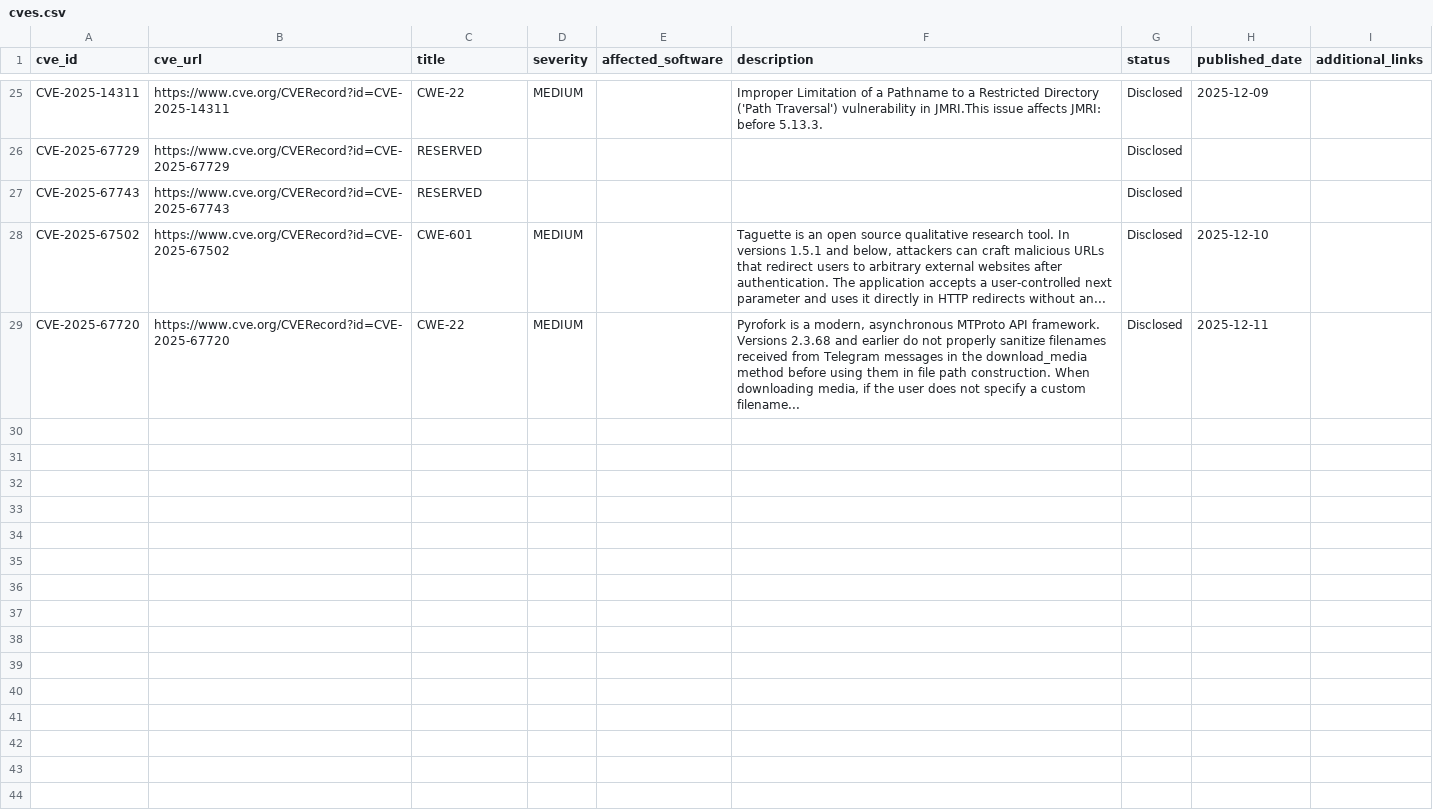
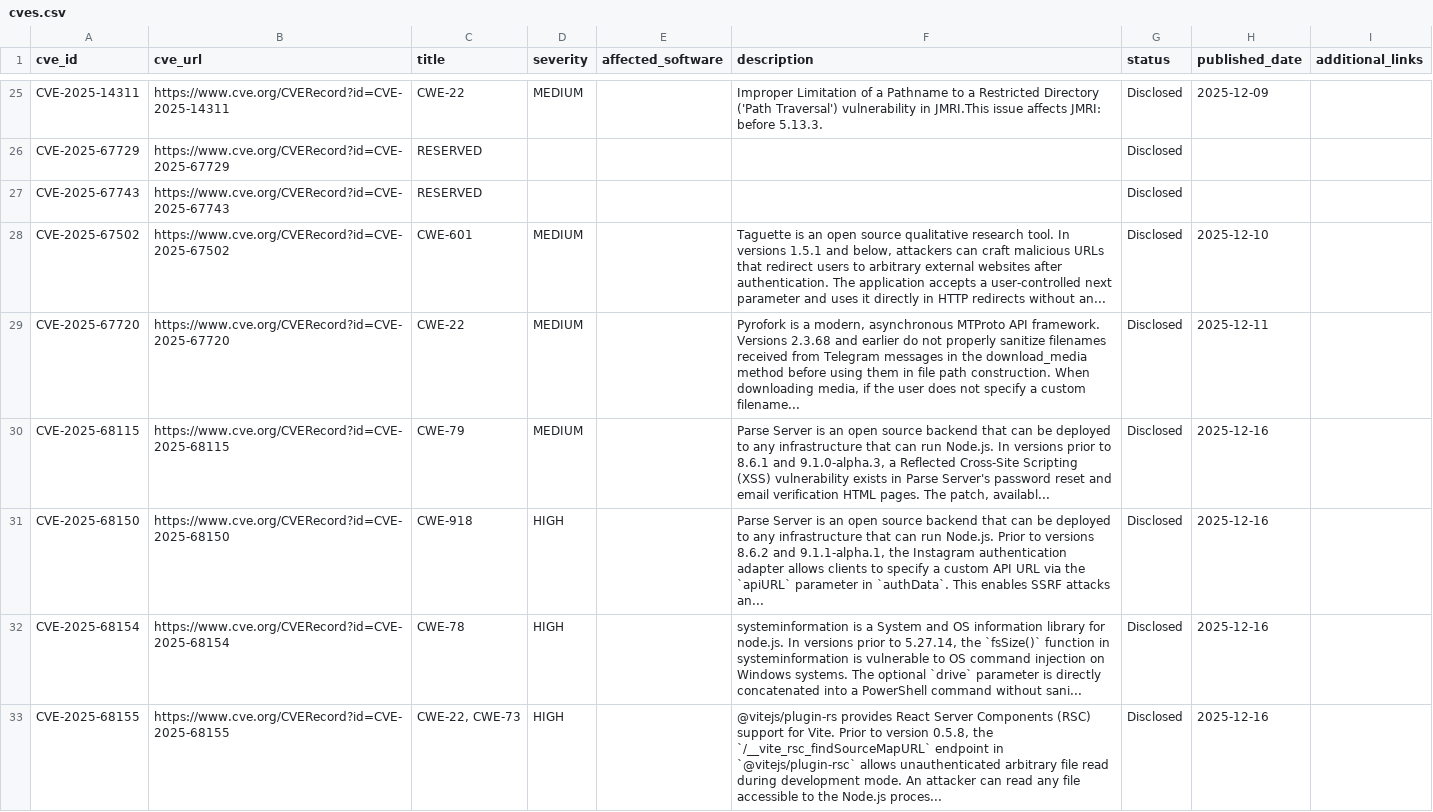
Before and after one commit to TitanCAProject/TitanCAProject.github.io, a CSV file: assets/cves.csv, drawn as a sheet; only a part is shown, gaps mark what is left out.

Commit message:
Add new CVE entries to cves.csv
Updated CVE entries with new vulnerabilities and details.

```diff
--- a/assets/cves.csv
+++ b/assets/cves.csv
@@ -29 +29,5 @@ CVE-2025-67502,https://www.cve.org/CVERecord?id=CVE-2025-67502,CWE-601,MEDIUM,,"
 CVE-2025-67720,https://www.cve.org/CVERecord?id=CVE-2025-67720,CWE-22,MEDIUM,,"Pyrofork is a modern, asynchronous MTProto API framework. Versions 2.3.68 and earlier do not properly sanitize filenames received from Telegram messages in the download_media method before using them in file path construction. When downloading media, if the user does not specify a custom filename...",Disclosed,2025-12-11,
+CVE-2025-68115,https://www.cve.org/CVERecord?id=CVE-2025-68115,CWE-79,MEDIUM,,"Parse Server is an open source backend that can be deployed to any infrastructure that can run Node.js. In versions prior to 8.6.1 and 9.1.0-alpha.3, a Reflected Cross-Site Scripting (XSS) vulnerability exists in Parse Server's password reset and email verification HTML pages. The patch, availabl...",Disclosed,2025-12-16,
+CVE-2025-68150,https://www.cve.org/CVERecord?id=CVE-2025-68150,CWE-918,HIGH,,"Parse Server is an open source backend that can be deployed to any infrastructure that can run Node.js. Prior to versions 8.6.2 and 9.1.1-alpha.1, the Instagram authentication adapter allows clients to specify a custom API URL via the `apiURL` parameter in `authData`. This enables SSRF attacks an...",Disclosed,2025-12-16,
+CVE-2025-68154,https://www.cve.org/CVERecord?id=CVE-2025-68154,CWE-78,HIGH,,"systeminformation is a System and OS information library for node.js. In versions prior to 5.27.14, the `fsSize()` function in systeminformation is vulnerable to OS command injection on Windows systems. The optional `drive` parameter is directly concatenated into a PowerShell command without sani...",Disclosed,2025-12-16,
+CVE-2025-68155,https://www.cve.org/CVERecord?id=CVE-2025-68155,"CWE-22, CWE-73",HIGH,,"@vitejs/plugin-rs provides React Server Components (RSC) support for Vite. Prior to version 0.5.8, the `/__vite_rsc_findSourceMapURL` endpoint in `@vitejs/plugin-rsc` allows unauthenticated arbitrary file read during development mode. An attacker can read any file accessible to the Node.js proces...",Disclosed,2025-12-16,
```
